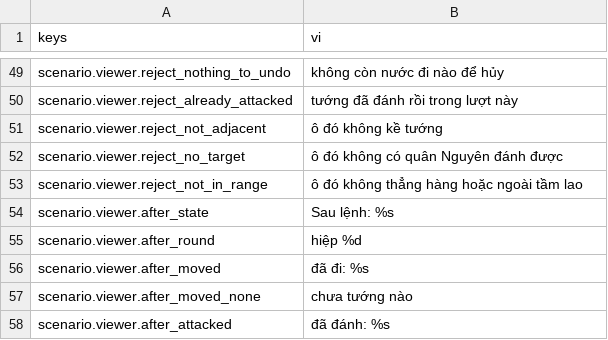
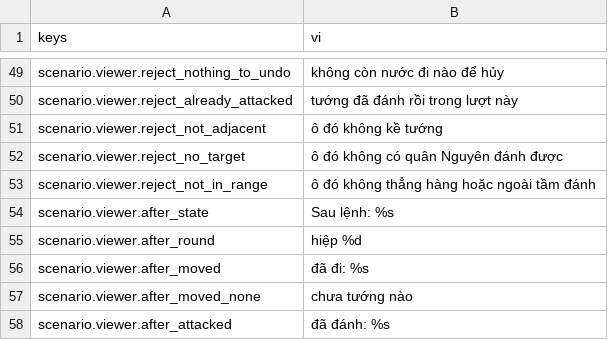
Before and after one commit to tuantrunglc/chong-nguyen-mong, a CSV file: game/i18n/text.csv, drawn as a sheet; only a part is shown, gaps mark what is left out.

```diff
--- a/game/i18n/text.csv
+++ b/game/i18n/text.csv
@@ -52,3 +52,3 @@ scenario.viewer.reject_not_adjacent,ô đó không kề tướng
 scenario.viewer.reject_no_target,ô đó không có quân Nguyên đánh được
-scenario.viewer.reject_not_in_range,ô đó không thẳng hàng hoặc ngoài tầm lao
+scenario.viewer.reject_not_in_range,ô đó không thẳng hàng hoặc ngoài tầm đánh
 scenario.viewer.after_state,Sau lệnh: %s
```
Also changed, not shown: 11 other files.
